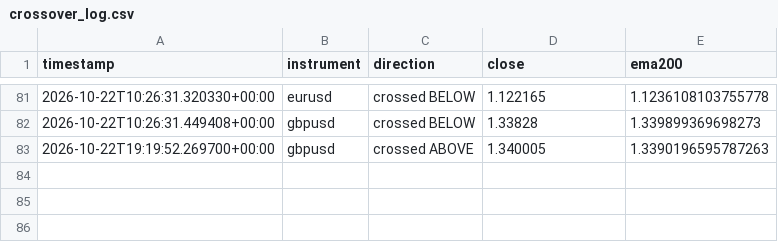
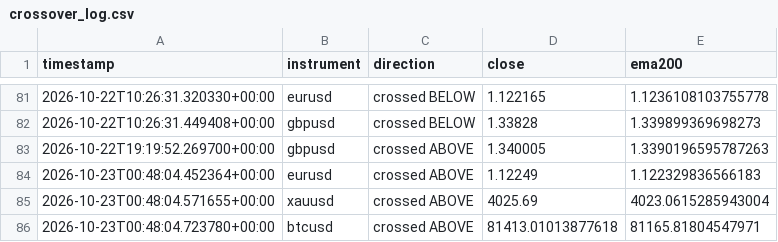
Before and after one commit to Jawa00007/ema-200-cross-alert, a CSV file: data/crossover_log.csv, drawn as a sheet; only a part is shown, gaps mark what is left out.

```diff
--- a/data/crossover_log.csv
+++ b/data/crossover_log.csv
@@ -83 +83,4 @@ timestamp,instrument,direction,close,ema200
 2026-10-22T19:19:52.269700+00:00,gbpusd,crossed ABOVE,1.340005,1.3390196595787263
+2026-10-23T00:48:04.452364+00:00,eurusd,crossed ABOVE,1.12249,1.122329836566183
+2026-10-23T00:48:04.571655+00:00,xauusd,crossed ABOVE,4025.69,4023.0615285943004
+2026-10-23T00:48:04.723780+00:00,btcusd,crossed ABOVE,81413.01013877618,81165.81804547971
```
Also changed, not shown: data/price_history.csv, 1 other file.
